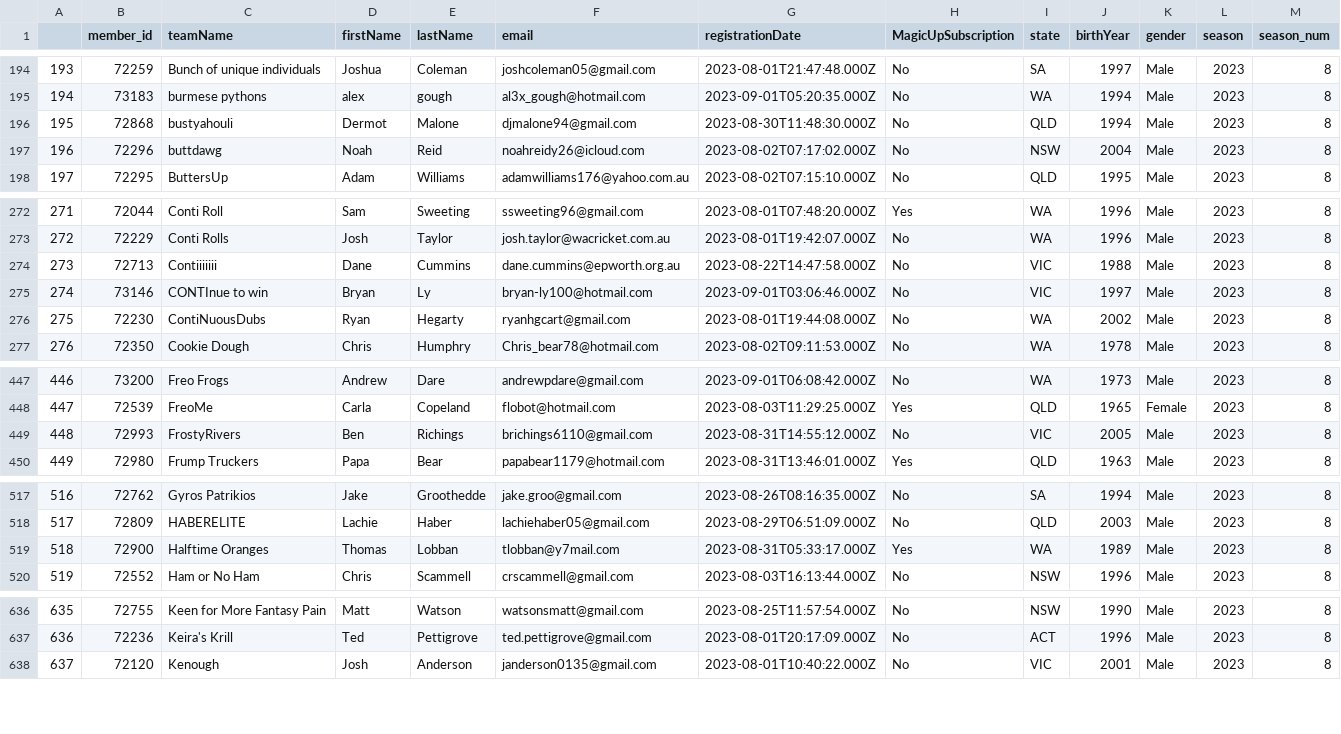
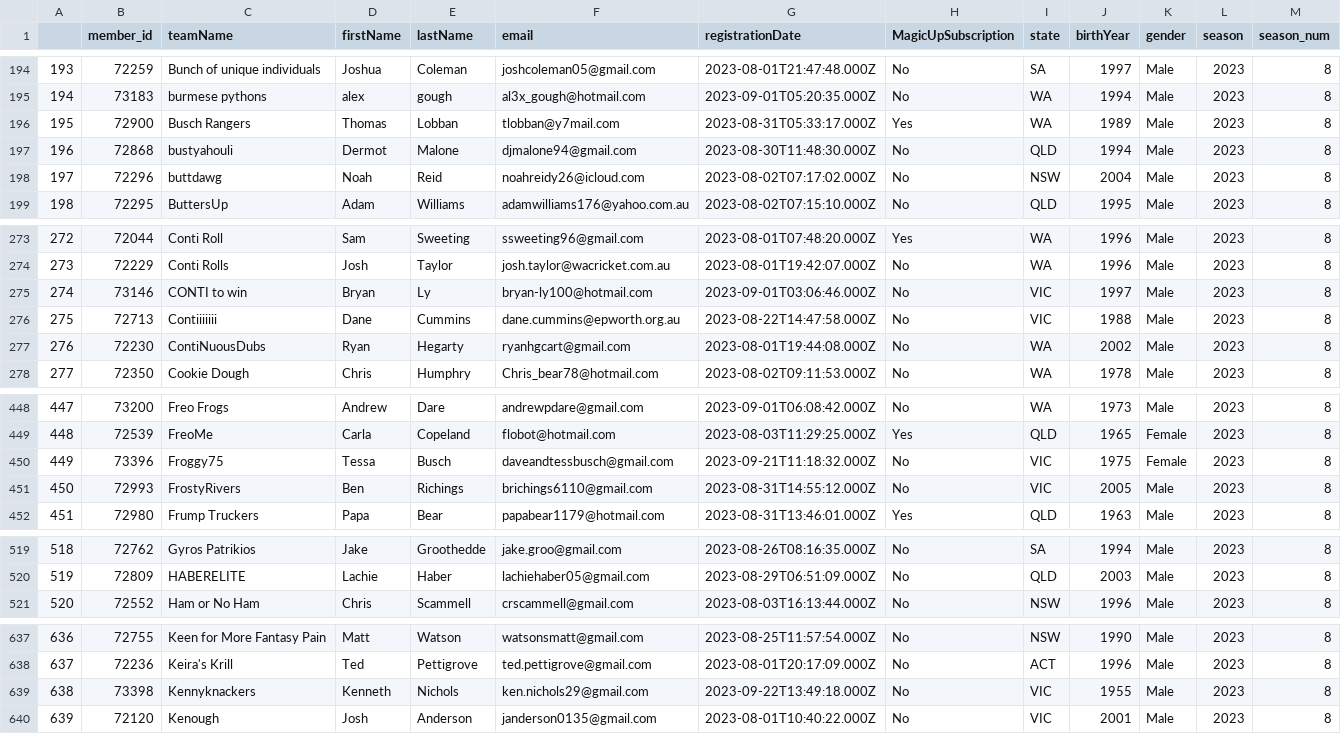
Before and after one commit to aflwfantasy/dataAFLW, a CSV file: compliance_memberteam.csv, drawn as a sheet; only a part is shown, gaps mark what is left out; removed rows and columns are numbered as before the commit, all else as after; the diff covers the shown part only; the diff names each change by its address in the sheet, - before the commit and + after, or states it on an @@ line.

```diff
--- a/compliance_memberteam.csv
+++ b/compliance_memberteam.csv
+row 196: 195 | 72900 | Busch Rangers | Thomas | Lobban | tlobban@y7mail.com | 2023-08-31T05:33:17.000Z | Yes | WA | 1989 | Male | 2023 | 8
@@ column A renumbered from row 197 down @@
+row 275: 274 | 73146 | CONTI to win | Bryan | Ly | bryan-ly100@hotmail.com | 2023-09-01T03:06:46.000Z | No | VIC | 1997 | Male | 2023 | 8
-row 275: 274 | 73146 | CONTInue to win | Bryan | Ly | bryan-ly100@hotmail.com | 2023-09-01T03:06:46.000Z | No | VIC | 1997 | Male | 2023 | 8
+row 450: 449 | 73396 | Froggy75 | Tessa | Busch | daveandtessbusch@gmail.com | 2023-09-21T11:18:32.000Z | No | VIC | 1975 | Female | 2023 | 8
-row 519: 518 | 72900 | Halftime Oranges | Thomas | Lobban | tlobban@y7mail.com | 2023-08-31T05:33:17.000Z | Yes | WA | 1989 | Male | 2023 | 8
+row 639: 638 | 73398 | Kennyknackers | Kenneth | Nichols | ken.nichols29@gmail.com | 2023-09-22T13:49:18.000Z | No | VIC | 1955 | Male | 2023 | 8
```
Also changed, not shown: 3 added rows and 1 edited cell elsewhere in this file, 3 other files.
